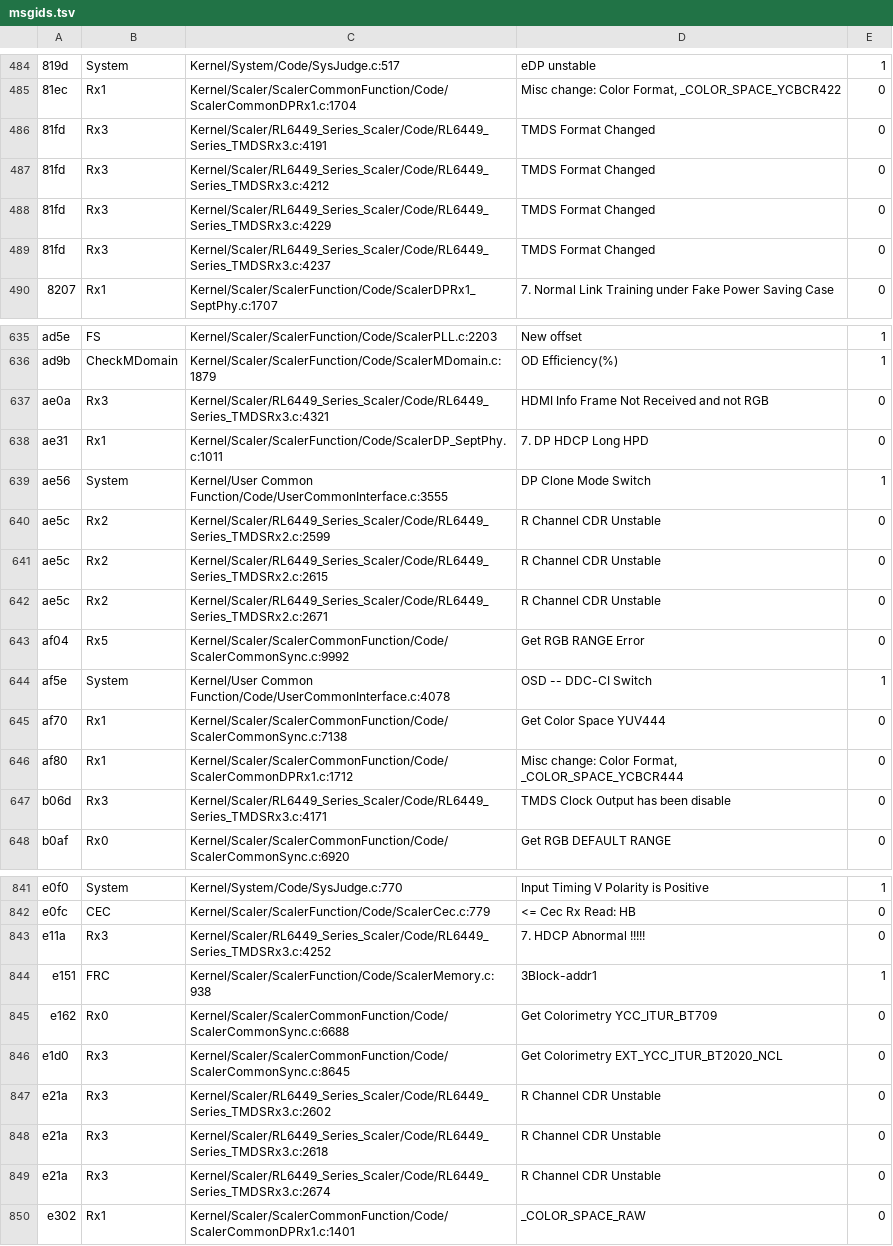
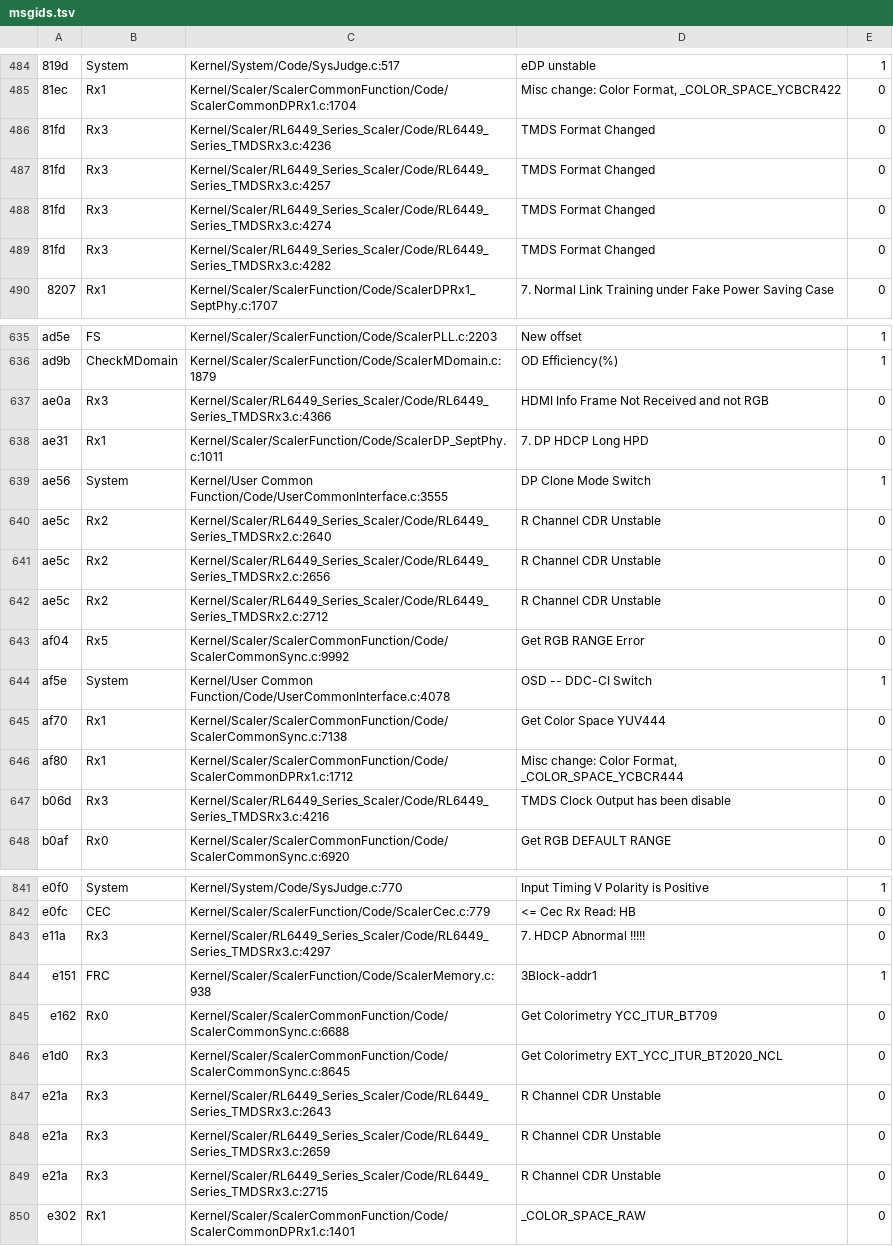
Before and after one commit to awto-au/awto-ddc, a TSV file: fw/msgids.tsv, drawn as a sheet; only a part is shown, gaps mark what is left out; the diff covers the shown part only.

```diff
--- a/fw/msgids.tsv
+++ b/fw/msgids.tsv
@@ -485,6 +485,6 @@
 81ec	Rx1	Kernel/Scaler/ScalerCommonFunction/Code/ScalerCommonDPRx1.c:1704	Misc change: Color Format, _COLOR_SPACE_YCBCR422	0
-81fd	Rx3	Kernel/Scaler/RL6449_Series_Scaler/Code/RL6449_Series_TMDSRx3.c:4191	TMDS Format Changed	0
-81fd	Rx3	Kernel/Scaler/RL6449_Series_Scaler/Code/RL6449_Series_TMDSRx3.c:4212	TMDS Format Changed	0
-81fd	Rx3	Kernel/Scaler/RL6449_Series_Scaler/Code/RL6449_Series_TMDSRx3.c:4229	TMDS Format Changed	0
-81fd	Rx3	Kernel/Scaler/RL6449_Series_Scaler/Code/RL6449_Series_TMDSRx3.c:4237	TMDS Format Changed	0
+81fd	Rx3	Kernel/Scaler/RL6449_Series_Scaler/Code/RL6449_Series_TMDSRx3.c:4236	TMDS Format Changed	0
+81fd	Rx3	Kernel/Scaler/RL6449_Series_Scaler/Code/RL6449_Series_TMDSRx3.c:4257	TMDS Format Changed	0
+81fd	Rx3	Kernel/Scaler/RL6449_Series_Scaler/Code/RL6449_Series_TMDSRx3.c:4274	TMDS Format Changed	0
+81fd	Rx3	Kernel/Scaler/RL6449_Series_Scaler/Code/RL6449_Series_TMDSRx3.c:4282	TMDS Format Changed	0
 8207	Rx1	Kernel/Scaler/ScalerFunction/Code/ScalerDPRx1_SeptPhy.c:1707	7. Normal Link Training under Fake Power Saving Case	0
@@ -636,8 +636,8 @@ ad5e	FS	Kernel/Scaler/ScalerFunction/Code/ScalerPLL.c:2203	New offset	1
 ad9b	CheckMDomain	Kernel/Scaler/ScalerFunction/Code/ScalerMDomain.c:1879	OD Efficiency(%)	1
-ae0a	Rx3	Kernel/Scaler/RL6449_Series_Scaler/Code/RL6449_Series_TMDSRx3.c:4321	HDMI Info Frame Not Received and not RGB	0
+ae0a	Rx3	Kernel/Scaler/RL6449_Series_Scaler/Code/RL6449_Series_TMDSRx3.c:4366	HDMI Info Frame Not Received and not RGB	0
 ae31	Rx1	Kernel/Scaler/ScalerFunction/Code/ScalerDP_SeptPhy.c:1011	7. DP HDCP Long HPD	0
 ae56	System	Kernel/User Common Function/Code/UserCommonInterface.c:3555	DP Clone Mode Switch	1
-ae5c	Rx2	Kernel/Scaler/RL6449_Series_Scaler/Code/RL6449_Series_TMDSRx2.c:2599	R Channel CDR Unstable	0
-ae5c	Rx2	Kernel/Scaler/RL6449_Series_Scaler/Code/RL6449_Series_TMDSRx2.c:2615	R Channel CDR Unstable	0
-ae5c	Rx2	Kernel/Scaler/RL6449_Series_Scaler/Code/RL6449_Series_TMDSRx2.c:2671	R Channel CDR Unstable	0
+ae5c	Rx2	Kernel/Scaler/RL6449_Series_Scaler/Code/RL6449_Series_TMDSRx2.c:2640	R Channel CDR Unstable	0
+ae5c	Rx2	Kernel/Scaler/RL6449_Series_Scaler/Code/RL6449_Series_TMDSRx2.c:2656	R Channel CDR Unstable	0
+ae5c	Rx2	Kernel/Scaler/RL6449_Series_Scaler/Code/RL6449_Series_TMDSRx2.c:2712	R Channel CDR Unstable	0
 af04	Rx5	Kernel/Scaler/ScalerCommonFunction/Code/ScalerCommonSync.c:9992	Get RGB RANGE Error	0
@@ -646,3 +646,3 @@ af70	Rx1	Kernel/Scaler/ScalerCommonFunction/Code/ScalerCommonSync.c:7138	Get Col
 af80	Rx1	Kernel/Scaler/ScalerCommonFunction/Code/ScalerCommonDPRx1.c:1712	Misc change: Color Format, _COLOR_SPACE_YCBCR444	0
-b06d	Rx3	Kernel/Scaler/RL6449_Series_Scaler/Code/RL6449_Series_TMDSRx3.c:4171	TMDS Clock Output has been disable	0
+b06d	Rx3	Kernel/Scaler/RL6449_Series_Scaler/Code/RL6449_Series_TMDSRx3.c:4216	TMDS Clock Output has been disable	0
 b0af	Rx0	Kernel/Scaler/ScalerCommonFunction/Code/ScalerCommonSync.c:6920	Get RGB DEFAULT RANGE	0
@@ -842,3 +842,3 @@ e0f0	System	Kernel/System/Code/SysJudge.c:770	Input Timing V Polarity is Positiv
 e0fc	CEC	Kernel/Scaler/ScalerFunction/Code/ScalerCec.c:779	<= Cec Rx Read: HB	0
-e11a	Rx3	Kernel/Scaler/RL6449_Series_Scaler/Code/RL6449_Series_TMDSRx3.c:4252	7. HDCP Abnormal !!!!!	0
+e11a	Rx3	Kernel/Scaler/RL6449_Series_Scaler/Code/RL6449_Series_TMDSRx3.c:4297	7. HDCP Abnormal !!!!!	0
 e151	FRC	Kernel/Scaler/ScalerFunction/Code/ScalerMemory.c:938	3Block-addr1	1
@@ -846,5 +846,5 @@ e162	Rx0	Kernel/Scaler/ScalerCommonFunction/Code/ScalerCommonSync.c:6688	Get Col
 e1d0	Rx3	Kernel/Scaler/ScalerCommonFunction/Code/ScalerCommonSync.c:8645	Get Colorimetry EXT_YCC_ITUR_BT2020_NCL	0
-e21a	Rx3	Kernel/Scaler/RL6449_Series_Scaler/Code/RL6449_Series_TMDSRx3.c:2602	R Channel CDR Unstable	0
-e21a	Rx3	Kernel/Scaler/RL6449_Series_Scaler/Code/RL6449_Series_TMDSRx3.c:2618	R Channel CDR Unstable	0
-e21a	Rx3	Kernel/Scaler/RL6449_Series_Scaler/Code/RL6449_Series_TMDSRx3.c:2674	R Channel CDR Unstable	0
+e21a	Rx3	Kernel/Scaler/RL6449_Series_Scaler/Code/RL6449_Series_TMDSRx3.c:2643	R Channel CDR Unstable	0
+e21a	Rx3	Kernel/Scaler/RL6449_Series_Scaler/Code/RL6449_Series_TMDSRx3.c:2659	R Channel CDR Unstable	0
+e21a	Rx3	Kernel/Scaler/RL6449_Series_Scaler/Code/RL6449_Series_TMDSRx3.c:2715	R Channel CDR Unstable	0
 e302	Rx1	Kernel/Scaler/ScalerCommonFunction/Code/ScalerCommonDPRx1.c:1401	_COLOR_SPACE_RAW	0
```
Also changed, not shown: 79 edited cells elsewhere in this file, fw/bank_layout.tsv, fw/warn_policy.tsv, 13 other files.
